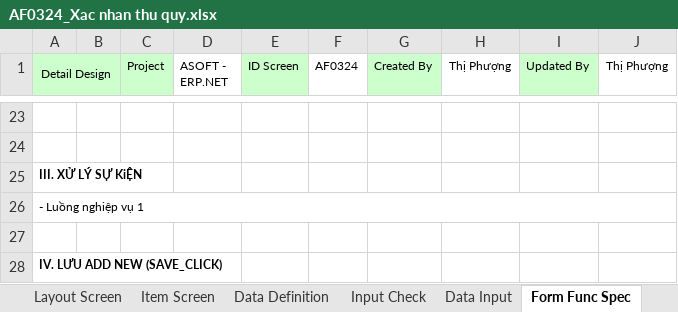
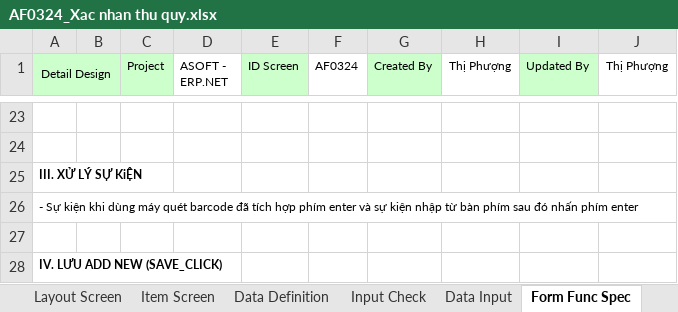
Before and after one commit to ASOFT-Solution/asoft-test-svn, an Excel workbook: 2015/201512/10_DOCUMENT/13_DETAIL_DESIGN/Quet Barcode thu quy/AF0324_Xac nhan thu quy.xlsx, sheet Form Func Spec, drawn as a sheet; only a part is shown, gaps mark what is left out; values as stored, in another font and other column widths than the file's, no borders; charts and pictures not drawn; the diff names each change by its address in the sheet, - before the commit and + after, or states it on an @@ line.

Commit message:
Đã chỉnh sửa Sự kiện và SQL

```diff
--- a/2015/201512/10_DOCUMENT/13_DETAIL_DESIGN/Quet Barcode thu quy/AF0324_Xac nhan thu quy.xlsx (sheet Form Func Spec)
+++ b/2015/201512/10_DOCUMENT/13_DETAIL_DESIGN/Quet Barcode thu quy/AF0324_Xac nhan thu quy.xlsx (sheet Form Func Spec)
-A26 (Detail Design): - Luồng nghiệp vụ 1
+A26 (Detail Design): - Sự kiện khi dùng máy quét barcode đã tích hợp phím enter và sự kiện nhập từ bàn phím sau đó nhấn phím enter
```
Also changed, not shown: sheet Data Input, sheet Data Definition, sheet Item Screen, sheet Input Check, charts or pictures.
